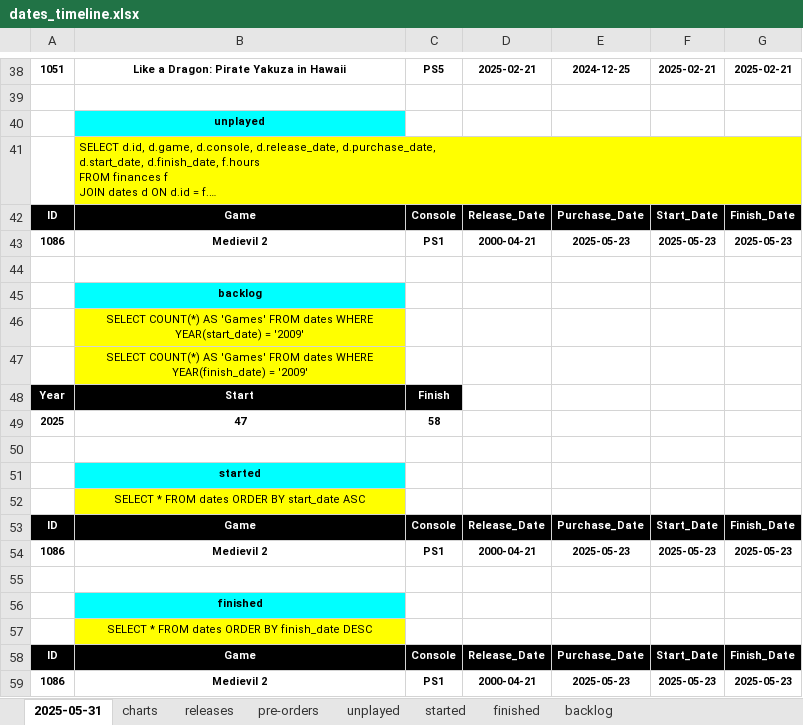
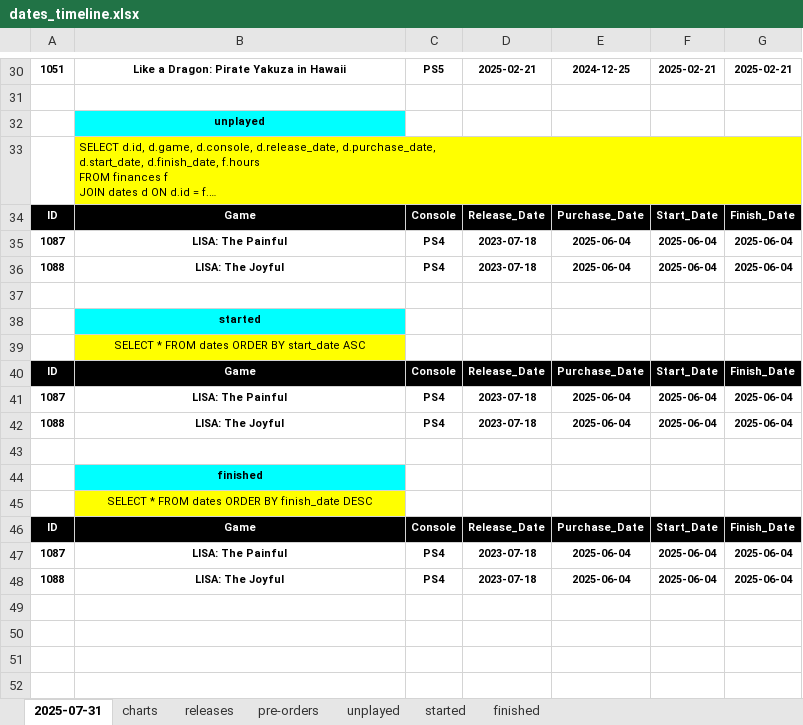
Before and after one commit to hoffjager/databases, an Excel workbook: playstation/output/dates_timeline.xlsx, sheet 2025-07-31, drawn as a sheet; only a part is shown, gaps mark what is left out; long unchanged cells end in …; values as stored, in another font and other column widths than the file's, no borders; charts and pictures not drawn; removed rows and columns are numbered as before the commit, all else as after; the diff covers the shown part only; the diff names each change by its address in the sheet, - before the commit and + after, or states it on an @@ line.

```diff
--- a/playstation/output/dates_timeline.xlsx (sheet 2025-07-31)
+++ b/playstation/output/dates_timeline.xlsx (sheet 2025-07-31)
-sheet tab: 2025-05-31
+sheet tab: 2025-07-31
-sheet tab: backlog
-row 43: 1086 | Medievil 2 | PS1 | 2000-04-21 | 2025-05-23 | 2025-05-23 | 2025-05-23
-row 35: (empty)
+row 35: 1087 | LISA: The Painful | PS4 | 2023-07-18 | 2025-06-04 | 2025-06-04 | 2025-06-04
-row 45:  | backlog
-row 46:  | SELECT COUNT(*) AS 'Games' FROM dates WHERE YEAR(start_date) = '2009'
-row 47:  | SELECT COUNT(*) AS 'Games' FROM dates WHERE YEAR(finish_date) = '2009'
-row 48: Year | Start | Finish
-row 49: 2025 | 47 | 58
+row 36: 1088 | LISA: The Joyful | PS4 | 2023-07-18 | 2025-06-04 | 2025-06-04 | 2025-06-04
-row 54: 1086 | Medievil 2 | PS1 | 2000-04-21 | 2025-05-23 | 2025-05-23 | 2025-05-23
+row 41: 1087 | LISA: The Painful | PS4 | 2023-07-18 | 2025-06-04 | 2025-06-04 | 2025-06-04
+row 42: 1088 | LISA: The Joyful | PS4 | 2023-07-18 | 2025-06-04 | 2025-06-04 | 2025-06-04
-row 59: 1086 | Medievil 2 | PS1 | 2000-04-21 | 2025-05-23 | 2025-05-23 | 2025-05-23
+row 47: 1087 | LISA: The Painful | PS4 | 2023-07-18 | 2025-06-04 | 2025-06-04 | 2025-06-04
+row 48: 1088 | LISA: The Joyful | PS4 | 2023-07-18 | 2025-06-04 | 2025-06-04 | 2025-06-04
```
Also changed, not shown: 6 added rows, 14 removed rows and 2 edited cells elsewhere in this sheet, sheet finished, sheet started, sheet unplayed, sheet releases, sheet charts, sheet pre-orders, charts or pictures, playstation/output/1. wishlist.xlsx, playstation/output/all_data [MASTER].xlsx, 21 other files.
